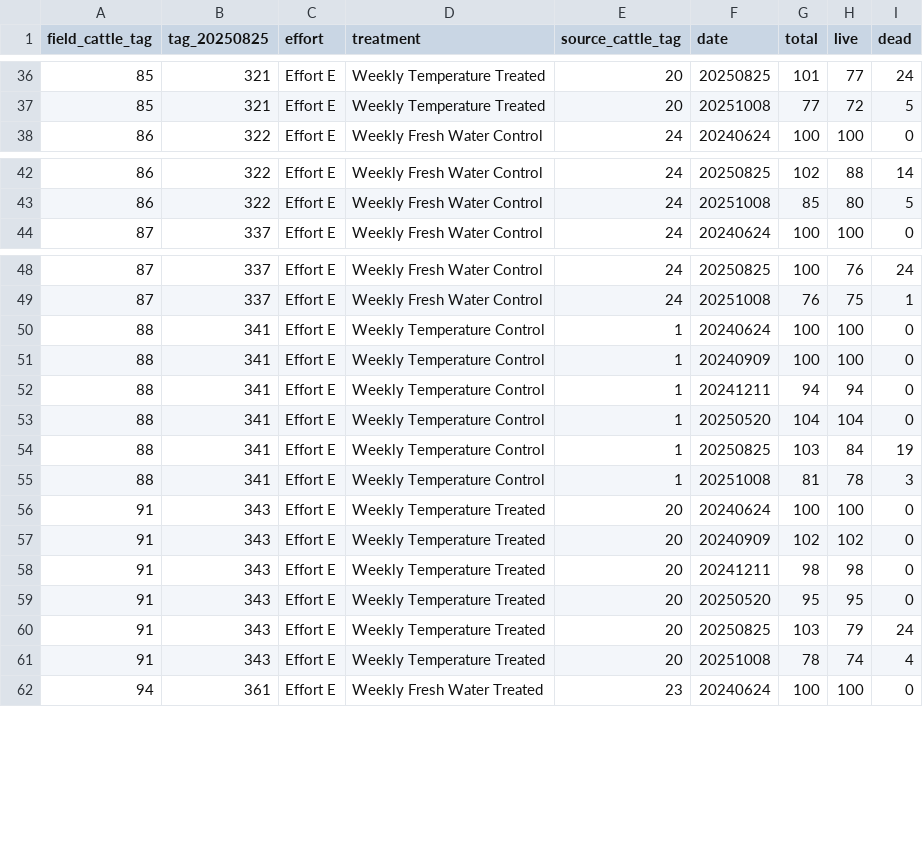
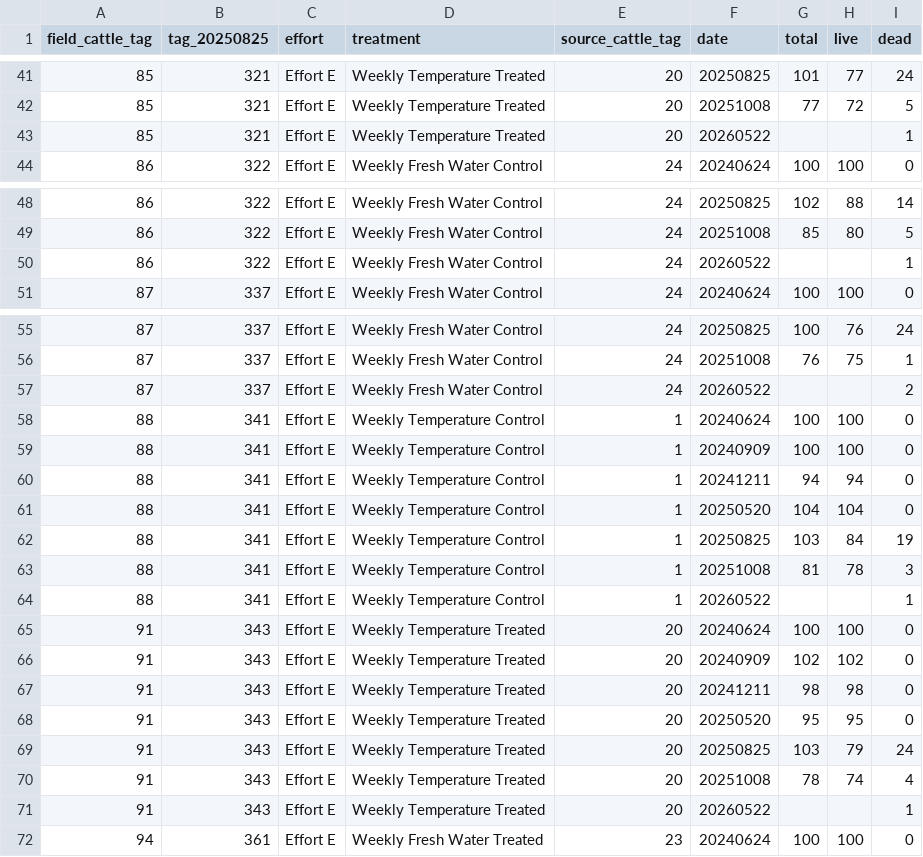
Before and after one commit to RobertsLab/project-gigas-conditioning, a CSV file: data/outplanting/GoosePoint/survival_GoosePoint.csv, drawn as a sheet; only a part is shown, gaps mark what is left out; the diff covers the shown part only; the diff names each change by its address in the sheet, - before the commit and + after, or states it on an @@ line.

```diff
--- a/data/outplanting/GoosePoint/survival_GoosePoint.csv
+++ b/data/outplanting/GoosePoint/survival_GoosePoint.csv
+row 43: 85 | 321 | Effort E | Weekly Temperature Treated | 20 | 20260522 |  |  | 1
+row 50: 86 | 322 | Effort E | Weekly Fresh Water Control | 24 | 20260522 |  |  | 1
+row 57: 87 | 337 | Effort E | Weekly Fresh Water Control | 24 | 20260522 |  |  | 2
+row 64: 88 | 341 | Effort E | Weekly Temperature Control | 1 | 20260522 |  |  | 1
+row 71: 91 | 343 | Effort E | Weekly Temperature Treated | 20 | 20260522 |  |  | 1
```
Also changed, not shown: 9 added rows elsewhere in this file, 6 other files.
